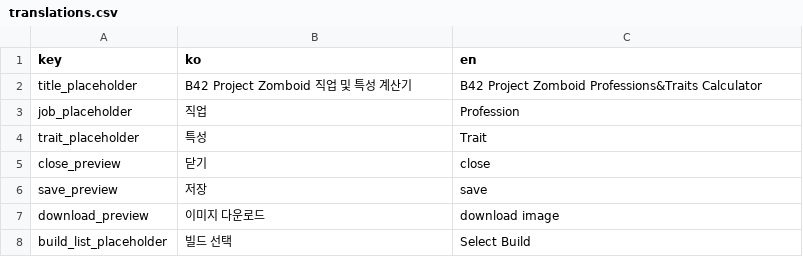
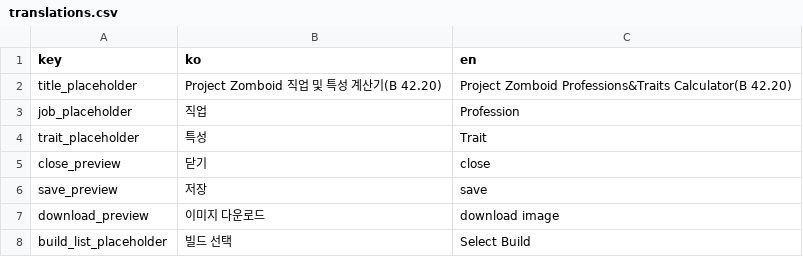
Before and after one commit to amature0000/projectZBstats, a CSV file: data/translations.csv, drawn as a sheet; only a part is shown.

Commit message:
simple change

```diff
--- a/data/translations.csv
+++ b/data/translations.csv
@@ -1,3 +1,3 @@
 key,ko,en
-title_placeholder,B42 Project Zomboid 직업 및 특성 계산기,B42 Project Zomboid Professions&Traits Calculator
+title_placeholder,Project Zomboid 직업 및 특성 계산기(B 42.20),Project Zomboid Professions&Traits Calculator(B 42.20)
 job_placeholder,직업,Profession
```
